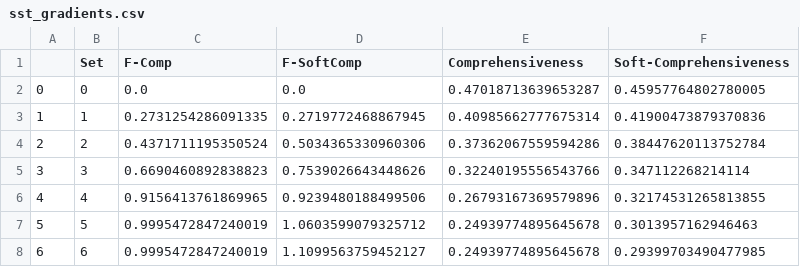
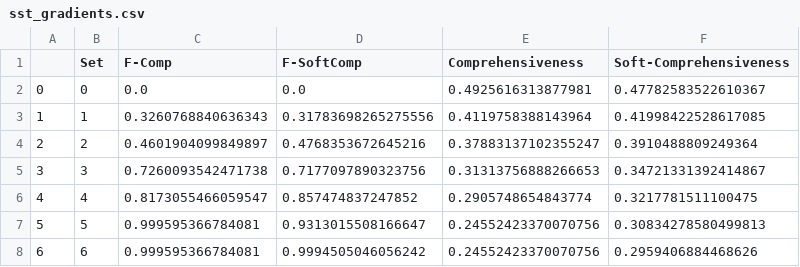
Before and after one commit to GChrysostomou/instance-specific-rationale, a CSV file: interpolation/sst/fixed6/sst_gradients.csv, drawn as a sheet.

```diff
--- a/interpolation/sst/fixed6/sst_gradients.csv
+++ b/interpolation/sst/fixed6/sst_gradients.csv
@@ -1,8 +1,8 @@
 ,Set,F-Comp,F-SoftComp,Comprehensiveness,Soft-Comprehensiveness
-0,0,0.0,0.0,0.47018713639653287,0.45957764802780005
-1,1,0.2731254286091335,0.2719772468867945,0.40985662777675314,0.41900473879370836
-2,2,0.4371711195350524,0.5034365330960306,0.37362067559594286,0.38447620113752784
-3,3,0.6690460892838823,0.7539026643448626,0.32240195556543766,0.347112268214114
-4,4,0.9156413761869965,0.9239480188499506,0.26793167369579896,0.32174531265813855
-5,5,0.9995472847240019,1.0603599079325712,0.24939774895645678,0.3013957162946463
-6,6,0.9995472847240019,1.1099563759452127,0.24939774895645678,0.29399703490477985
+0,0,0.0,0.0,0.4925616313877981,0.47782583522610367
+1,1,0.3260768840636343,0.31783698265275556,0.4119758388143964,0.41998422528617085
+2,2,0.4601904099849897,0.4768353672645216,0.37883137102355247,0.3910488809249364
+3,3,0.7260093542471738,0.7177097890323756,0.31313756888266653,0.34721331392414867
+4,4,0.8173055466059547,0.857474837247852,0.2905748654843774,0.3217781511100475
+5,5,0.999595366784081,0.9313015508166647,0.24552423370070756,0.30834278580499813
+6,6,0.999595366784081,0.9994505046056242,0.24552423370070756,0.2959406884468626
```
Also changed, not shown: Diagnosticity/avg_on_DATA.csv, interpolation/sst/fixed4/ig-sample50-AnalysisSamples.csv, 38 other files.
